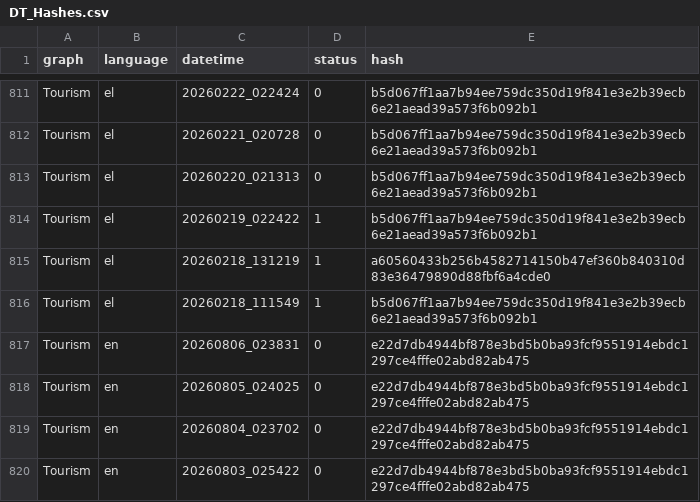
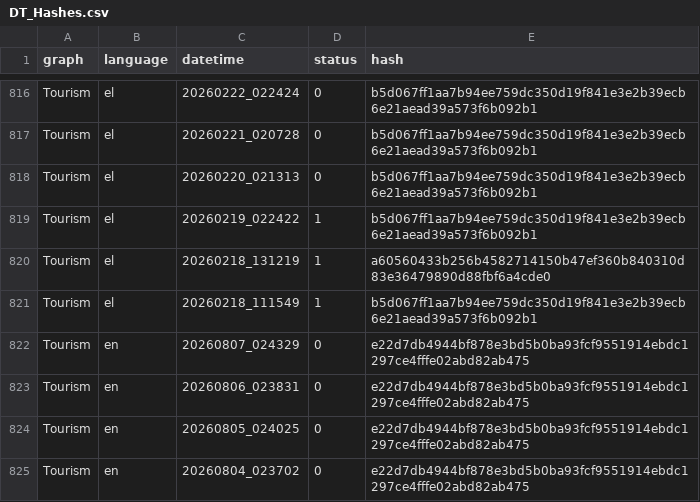
Before and after one commit to hadjittofis/iframetest, a CSV file: logs/DT_Hashes.csv, drawn as a sheet; only a part is shown, gaps mark what is left out; the shorter side is filled out with more unchanged rows; the diff covers the shown part only; the diff names each change by its address in the sheet, - before the commit and + after, or states it on an @@ line.

```diff
--- a/logs/DT_Hashes.csv
+++ b/logs/DT_Hashes.csv
+row 822: Tourism | en | 20260807_024329 | 0 | e22d7db4944bf878e3bd5b0ba93fcf9551914ebdc1297ce4fffe02abd82ab475
```
Also changed, not shown: 5 added rows elsewhere in this file, 1 other file.
